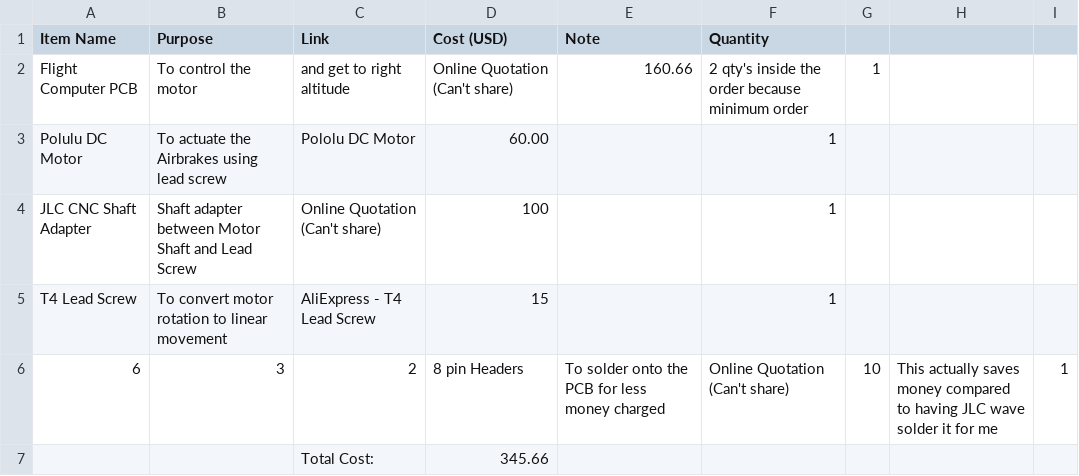
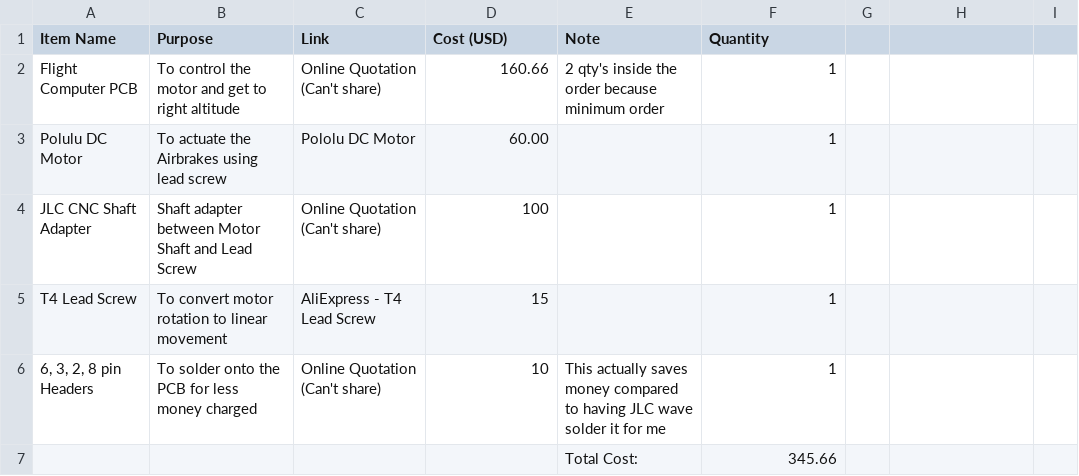
Before and after one commit to SrijanCherupally/Rocket-Airbrakes, a CSV file: BOM.csv, drawn as a sheet.

Commit message:
Update BOM.csv

```diff
--- a/BOM.csv
+++ b/BOM.csv
@@ -1,3 +1,3 @@
 Item Name,Purpose,Link,Cost (USD),Note,Quantity
-Flight Computer PCB,To control the motor, and get to right altitude,Online Quotation (Can't share),160.66,"2 qty's inside the order because minimum order",1
+Flight Computer PCB,To control the motor and get to right altitude,Online Quotation (Can't share),160.66,"2 qty's inside the order because minimum order",1
 Polulu DC Motor,To actuate the Airbrakes using lead screw,Pololu DC Motor,60.00,,1
@@ -5,3 +5,3 @@ JLC CNC Shaft Adapter,Shaft adapter between Motor Shaft and Lead Screw,Online Qu
 T4 Lead Screw,To convert motor rotation to linear movement,AliExpress - T4 Lead Screw,15,,1
-6, 3, 2, 8 pin Headers,To solder onto the PCB for less money charged,Online Quotation (Can't share),10,"This actually saves money compared to having JLC wave solder it for me",1
-,,Total Cost:,345.66,,
+"6, 3, 2, 8 pin Headers",To solder onto the PCB for less money charged,Online Quotation (Can't share),10,"This actually saves money compared to having JLC wave solder it for me",1
+,,,,Total Cost:,345.66
```
